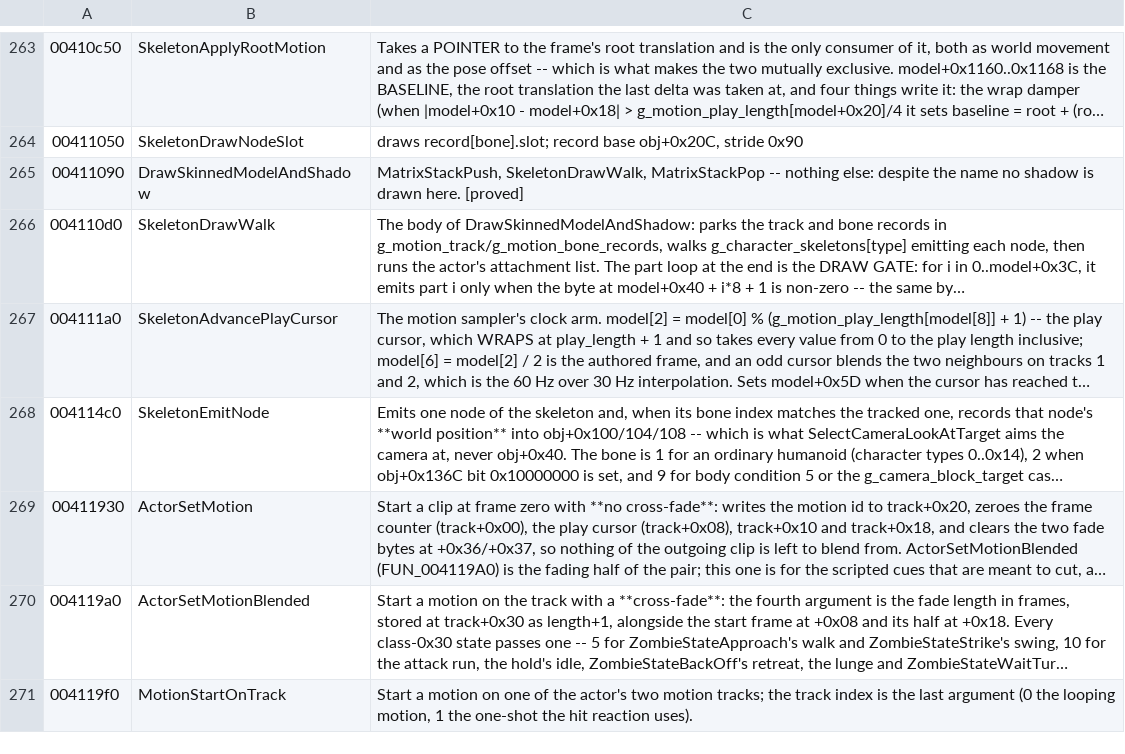
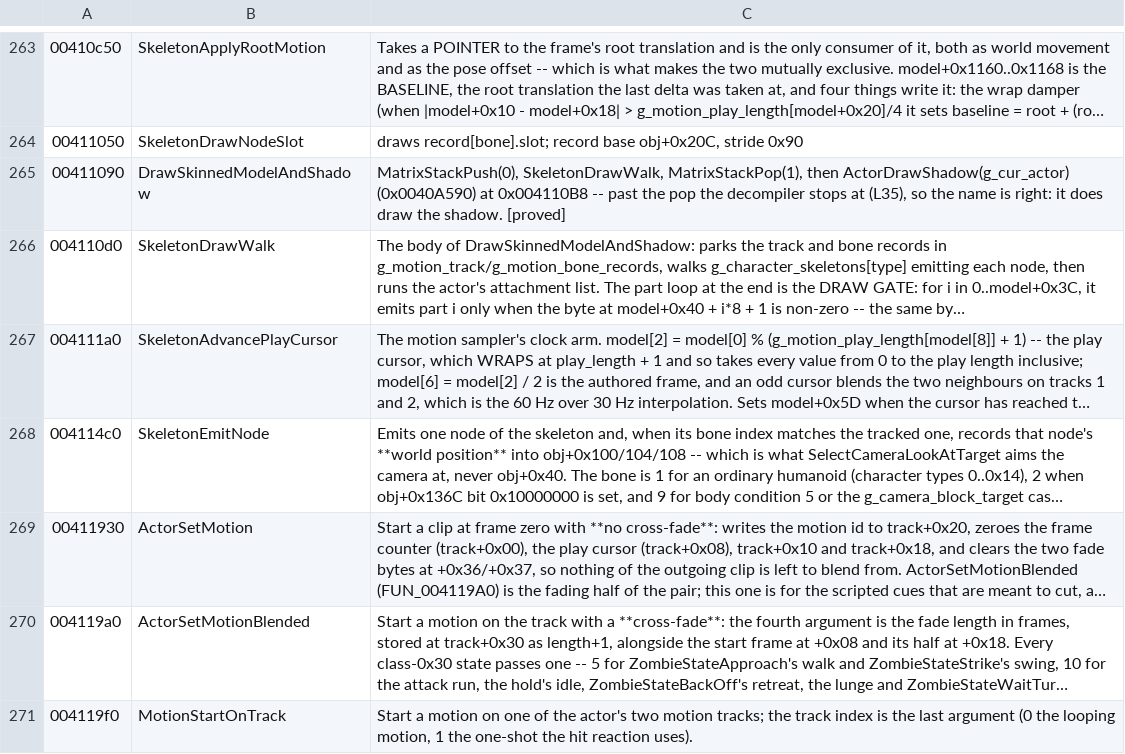
Before and after one commit to saul/hotd2-decomp, a TSV file: ghidra/annotations/functions.tsv, drawn as a sheet; only a part is shown, gaps mark what is left out; long unchanged cells end in …; the diff covers the shown part only; the diff names each change by its address in the sheet, - before the commit and + after, or states it on an @@ line.

```diff
--- a/ghidra/annotations/functions.tsv
+++ b/ghidra/annotations/functions.tsv
-C265: MatrixStackPush, SkeletonDrawWalk, MatrixStackPop -- nothing else: despite the name no shadow is drawn here. [proved]
+C265: MatrixStackPush(0), SkeletonDrawWalk, MatrixStackPop(1), then ActorDrawShadow(g_cur_actor) (0x0040A590) at 0x004110B8 -- past the pop the decompiler stops at (L35), so the name is right: it does draw the shadow. [proved]
```
Also changed, not shown: 1 edited cell elsewhere in this file, 6 other files.
